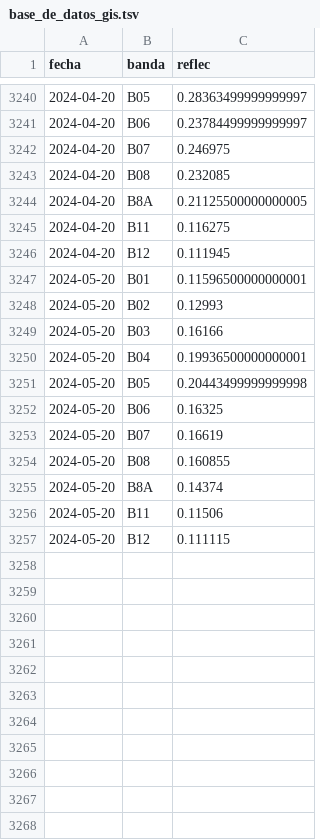
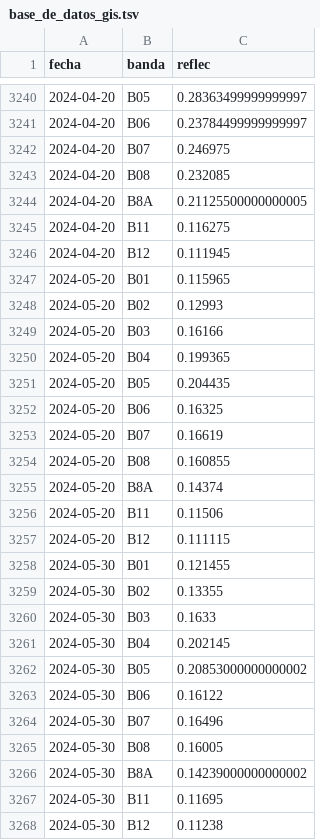
Before and after one commit to vhgauto/sameep, a TSV file: datos/base_de_datos_gis.tsv, drawn as a sheet; only a part is shown, gaps mark what is left out.

```diff
--- a/datos/base_de_datos_gis.tsv
+++ b/datos/base_de_datos_gis.tsv
@@ -3246,7 +3246,7 @@ fecha	banda	reflec
 2024-04-20	B12	0.111945
-2024-05-20	B01	0.11596500000000001
+2024-05-20	B01	0.115965
 2024-05-20	B02	0.12993
 2024-05-20	B03	0.16166
-2024-05-20	B04	0.19936500000000001
-2024-05-20	B05	0.20443499999999998
+2024-05-20	B04	0.199365
+2024-05-20	B05	0.204435
 2024-05-20	B06	0.16325
@@ -3257 +3257,12 @@ fecha	banda	reflec
 2024-05-20	B12	0.111115
+2024-05-30	B01	0.121455
+2024-05-30	B02	0.13355
+2024-05-30	B03	0.1633
+2024-05-30	B04	0.202145
+2024-05-30	B05	0.20853000000000002
+2024-05-30	B06	0.16122
+2024-05-30	B07	0.16496
+2024-05-30	B08	0.16005
+2024-05-30	B8A	0.14239000000000002
+2024-05-30	B11	0.11695
+2024-05-30	B12	0.11238
```
Also changed, not shown: datos/datos_nuevos.tsv, datos/turb_pred.tsv, 4 other files.
